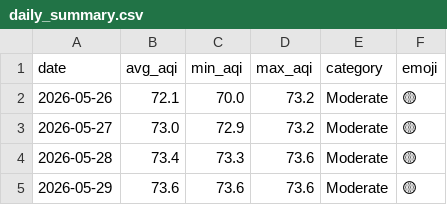
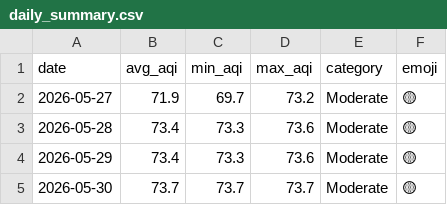
Before and after one commit to Huzaifaali1020/aqi_project, a CSV file: data/daily_summary.csv, drawn as a sheet.

```diff
--- a/data/daily_summary.csv
+++ b/data/daily_summary.csv
@@ -1,5 +1,5 @@
 date,avg_aqi,min_aqi,max_aqi,category,emoji
-2026-05-26,72.1,70.0,73.2,Moderate,🟡
-2026-05-27,73.0,72.9,73.2,Moderate,🟡
+2026-05-27,71.9,69.7,73.2,Moderate,🟡
 2026-05-28,73.4,73.3,73.6,Moderate,🟡
-2026-05-29,73.6,73.6,73.6,Moderate,🟡
+2026-05-29,73.4,73.3,73.6,Moderate,🟡
+2026-05-30,73.7,73.7,73.7,Moderate,🟡
```
Also changed, not shown: data/latest_predictions.csv.
